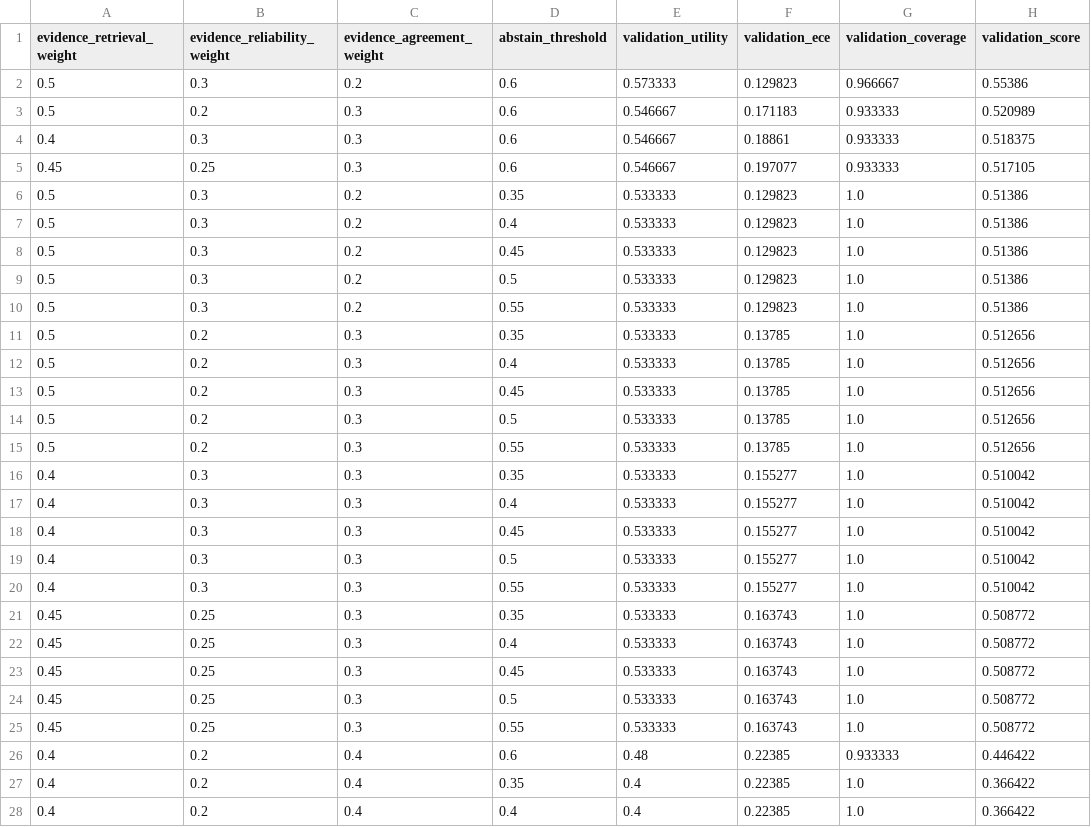
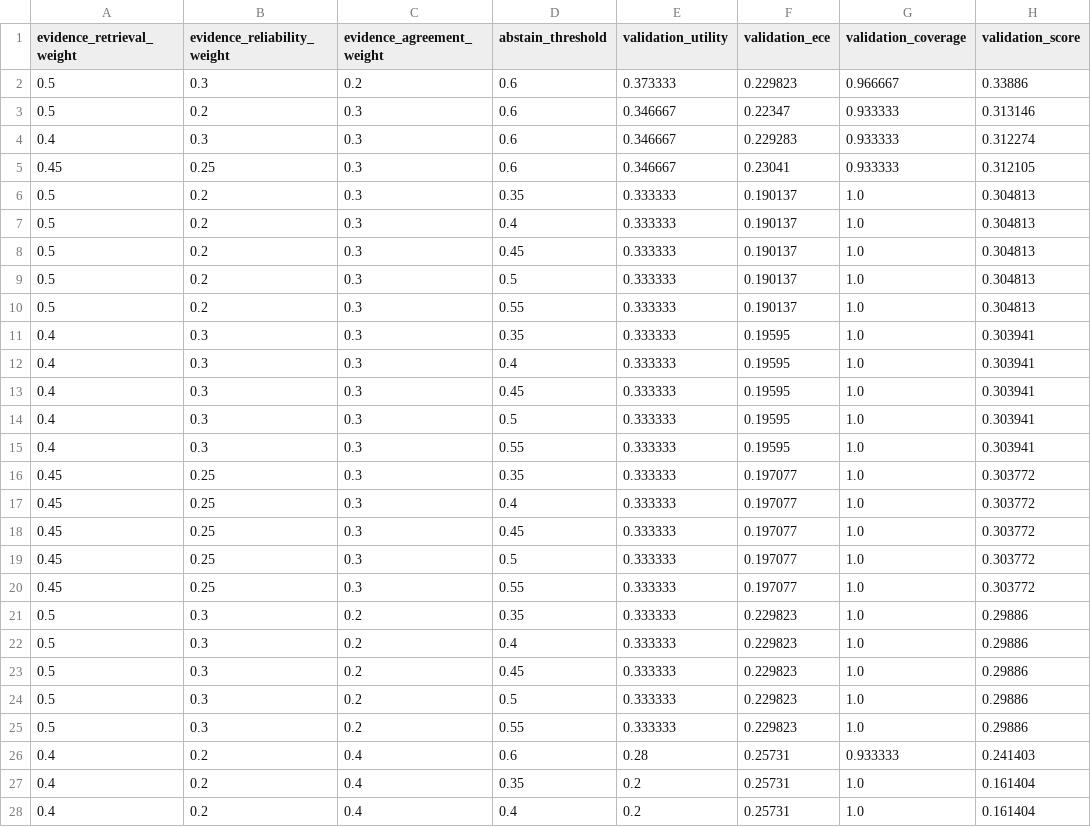
Before and after one commit to sushan5140/EvidenceGuard, a CSV file: research/results/frozen/validation_trials.csv, drawn as a sheet; only a part is shown; the diff covers the shown part only.

```diff
--- a/research/results/frozen/validation_trials.csv
+++ b/research/results/frozen/validation_trials.csv
@@ -1,28 +1,28 @@
 evidence_retrieval_weight,evidence_reliability_weight,evidence_agreement_weight,abstain_threshold,validation_utility,validation_ece,validation_coverage,validation_score
-0.5,0.3,0.2,0.6,0.573333,0.129823,0.966667,0.55386
-0.5,0.2,0.3,0.6,0.546667,0.171183,0.933333,0.520989
-0.4,0.3,0.3,0.6,0.546667,0.18861,0.933333,0.518375
-0.45,0.25,0.3,0.6,0.546667,0.197077,0.933333,0.517105
-0.5,0.3,0.2,0.35,0.533333,0.129823,1.0,0.51386
-0.5,0.3,0.2,0.4,0.533333,0.129823,1.0,0.51386
-0.5,0.3,0.2,0.45,0.533333,0.129823,1.0,0.51386
-0.5,0.3,0.2,0.5,0.533333,0.129823,1.0,0.51386
-0.5,0.3,0.2,0.55,0.533333,0.129823,1.0,0.51386
-0.5,0.2,0.3,0.35,0.533333,0.13785,1.0,0.512656
-0.5,0.2,0.3,0.4,0.533333,0.13785,1.0,0.512656
-0.5,0.2,0.3,0.45,0.533333,0.13785,1.0,0.512656
-0.5,0.2,0.3,0.5,0.533333,0.13785,1.0,0.512656
-0.5,0.2,0.3,0.55,0.533333,0.13785,1.0,0.512656
-0.4,0.3,0.3,0.35,0.533333,0.155277,1.0,0.510042
-0.4,0.3,0.3,0.4,0.533333,0.155277,1.0,0.510042
-0.4,0.3,0.3,0.45,0.533333,0.155277,1.0,0.510042
-0.4,0.3,0.3,0.5,0.533333,0.155277,1.0,0.510042
-0.4,0.3,0.3,0.55,0.533333,0.155277,1.0,0.510042
-0.45,0.25,0.3,0.35,0.533333,0.163743,1.0,0.508772
-0.45,0.25,0.3,0.4,0.533333,0.163743,1.0,0.508772
-0.45,0.25,0.3,0.45,0.533333,0.163743,1.0,0.508772
-0.45,0.25,0.3,0.5,0.533333,0.163743,1.0,0.508772
-0.45,0.25,0.3,0.55,0.533333,0.163743,1.0,0.508772
-0.4,0.2,0.4,0.6,0.48,0.22385,0.933333,0.446422
-0.4,0.2,0.4,0.35,0.4,0.22385,1.0,0.366422
-0.4,0.2,0.4,0.4,0.4,0.22385,1.0,0.366422
+0.5,0.3,0.2,0.6,0.373333,0.229823,0.966667,0.33886
+0.5,0.2,0.3,0.6,0.346667,0.22347,0.933333,0.313146
+0.4,0.3,0.3,0.6,0.346667,0.229283,0.933333,0.312274
+0.45,0.25,0.3,0.6,0.346667,0.23041,0.933333,0.312105
+0.5,0.2,0.3,0.35,0.333333,0.190137,1.0,0.304813
+0.5,0.2,0.3,0.4,0.333333,0.190137,1.0,0.304813
+0.5,0.2,0.3,0.45,0.333333,0.190137,1.0,0.304813
+0.5,0.2,0.3,0.5,0.333333,0.190137,1.0,0.304813
+0.5,0.2,0.3,0.55,0.333333,0.190137,1.0,0.304813
+0.4,0.3,0.3,0.35,0.333333,0.19595,1.0,0.303941
+0.4,0.3,0.3,0.4,0.333333,0.19595,1.0,0.303941
+0.4,0.3,0.3,0.45,0.333333,0.19595,1.0,0.303941
+0.4,0.3,0.3,0.5,0.333333,0.19595,1.0,0.303941
+0.4,0.3,0.3,0.55,0.333333,0.19595,1.0,0.303941
+0.45,0.25,0.3,0.35,0.333333,0.197077,1.0,0.303772
+0.45,0.25,0.3,0.4,0.333333,0.197077,1.0,0.303772
+0.45,0.25,0.3,0.45,0.333333,0.197077,1.0,0.303772
+0.45,0.25,0.3,0.5,0.333333,0.197077,1.0,0.303772
+0.45,0.25,0.3,0.55,0.333333,0.197077,1.0,0.303772
+0.5,0.3,0.2,0.35,0.333333,0.229823,1.0,0.29886
+0.5,0.3,0.2,0.4,0.333333,0.229823,1.0,0.29886
+0.5,0.3,0.2,0.45,0.333333,0.229823,1.0,0.29886
+0.5,0.3,0.2,0.5,0.333333,0.229823,1.0,0.29886
+0.5,0.3,0.2,0.55,0.333333,0.229823,1.0,0.29886
+0.4,0.2,0.4,0.6,0.28,0.25731,0.933333,0.241403
+0.4,0.2,0.4,0.35,0.2,0.25731,1.0,0.161404
+0.4,0.2,0.4,0.4,0.2,0.25731,1.0,0.161404
```
Also changed, not shown: 9 edited cells elsewhere in this file, research/results/frozen/controlled_test_runs.csv, research/results/frozen/controlled_test_summary.csv, 8 other files.
